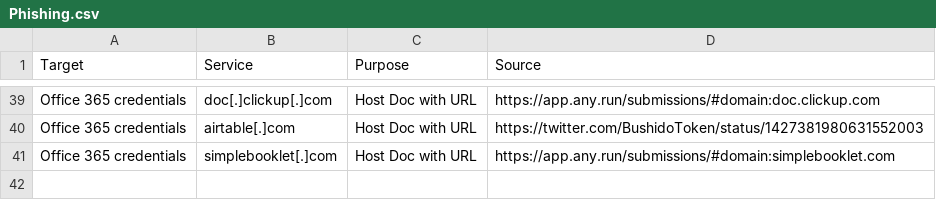
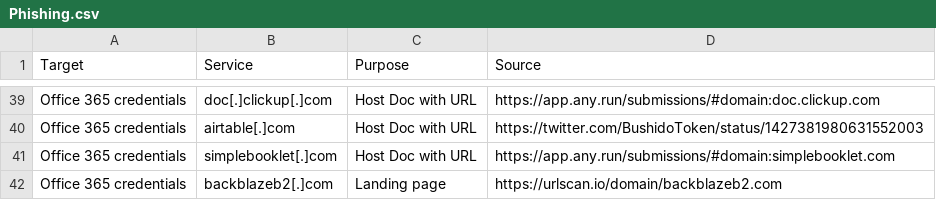
Before and after one commit to BushidoUK/Abused-Legitimate-Services, a CSV file: Phishing.csv, drawn as a sheet; only a part is shown, gaps mark what is left out; the diff names each change by its address in the sheet, - before the commit and + after, or states it on an @@ line.

Commit message:
Update Phishing.csv

```diff
--- a/Phishing.csv
+++ b/Phishing.csv
+row 42: Office 365 credentials | backblazeb2[.]com | Landing page | https://urlscan.io/domain/backblazeb2.com
```
